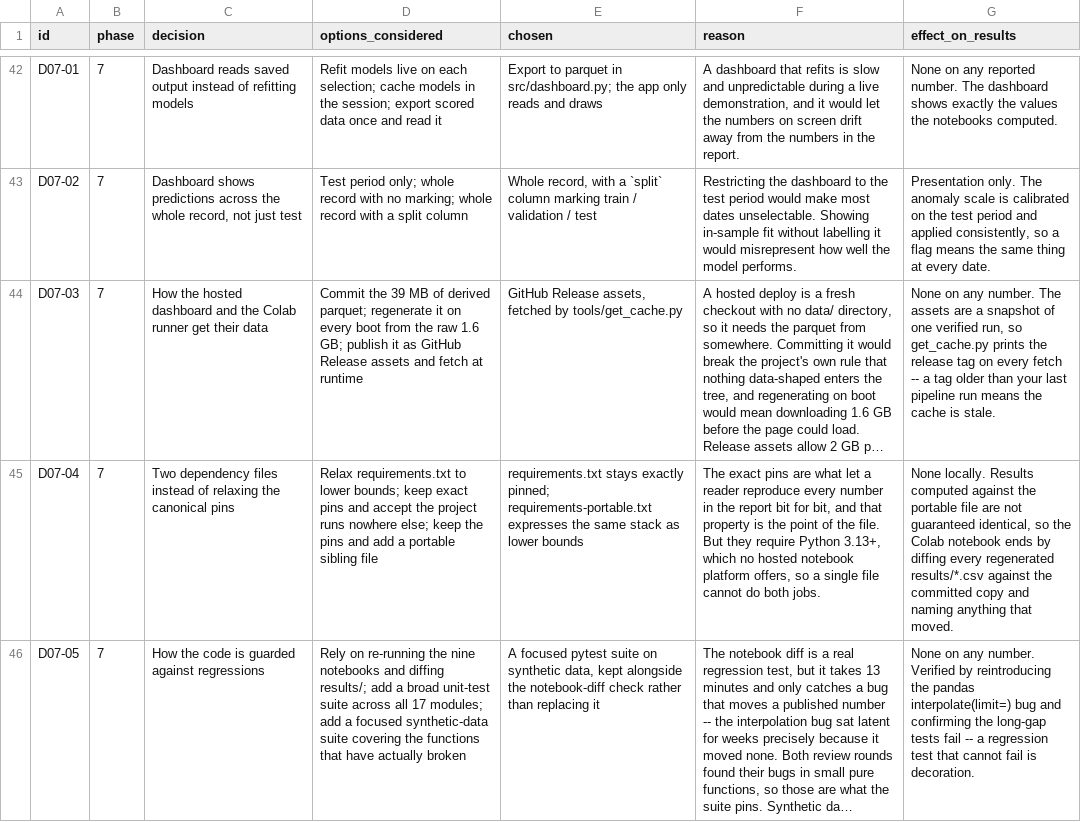
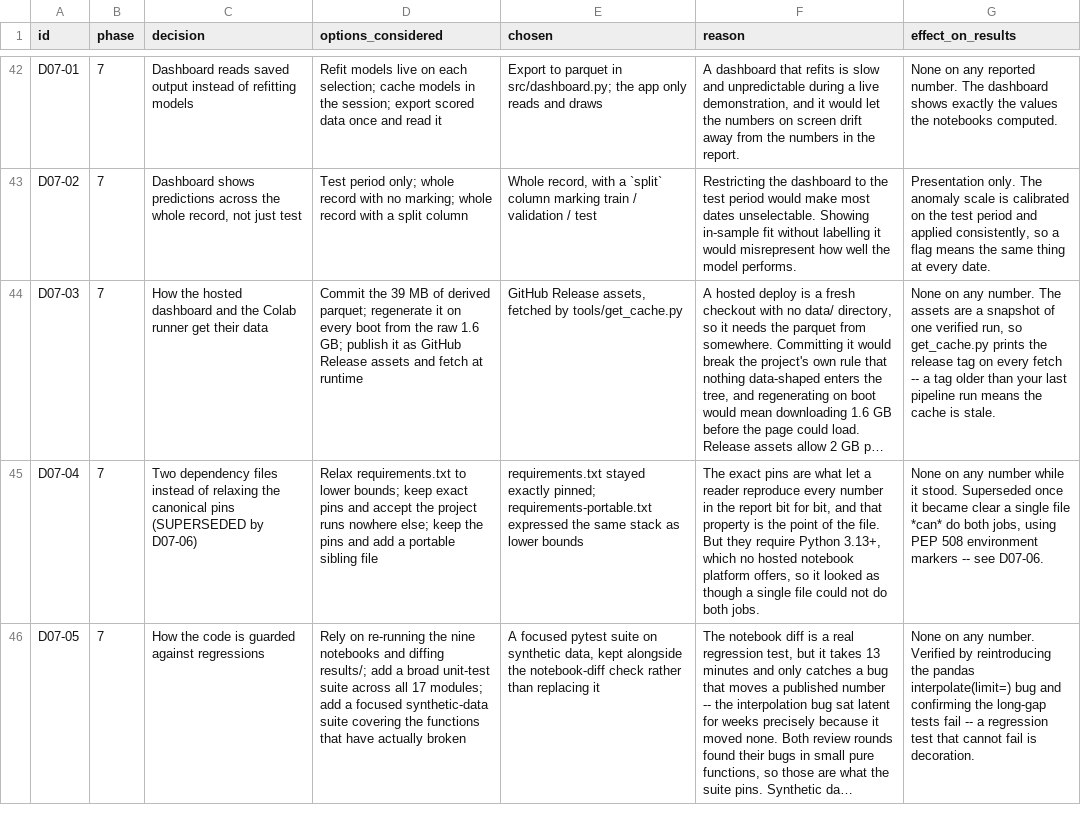
Before and after one commit to rajshinde0/Smartgrid, a CSV file: results/decision_log.csv, drawn as a sheet; only a part is shown, gaps mark what is left out; long unchanged cells end in …; the diff covers the shown part only; the diff names each change by its address in the sheet, - before the commit and + after, or states it on an @@ line.

```diff
--- a/results/decision_log.csv
+++ b/results/decision_log.csv
-C45 (decision): …canonical pins
+C45 (decision): …canonical pins (SUPERSEDED by D07-06)
-E45 (chosen): requirements.txt stays exactly pinned; requirements-portable.txt expresses the same…
+E45 (chosen): requirements.txt stayed exactly pinned; requirements-portable.txt expressed the same…
-F45 (reason): …offers, so a single file cannot do both…
+F45 (reason): …offers, so it looked as though a single file could not do both…
-G45 (effect_on_results): None locally. Results computed against the portable file are not guaranteed identical, so the Colab notebook ends by diffing every regenerated results/*.csv against the committed copy and naming anything that moved.
+G45 (effect_on_results): None on any number while it stood. Superseded once it became clear a single file *can* do both jobs, using PEP 508 environment markers -- see D07-06.
```
Also changed, not shown: 1 added row elsewhere in this file, 31 other files.
